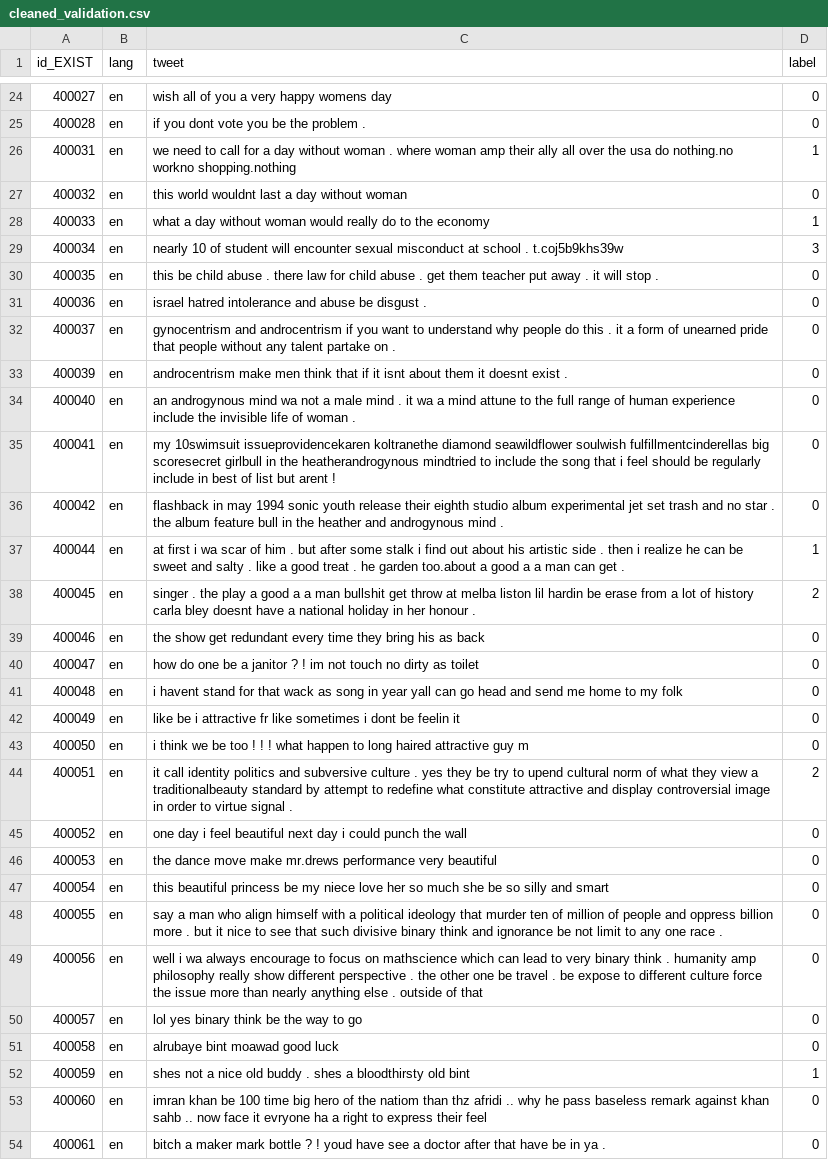
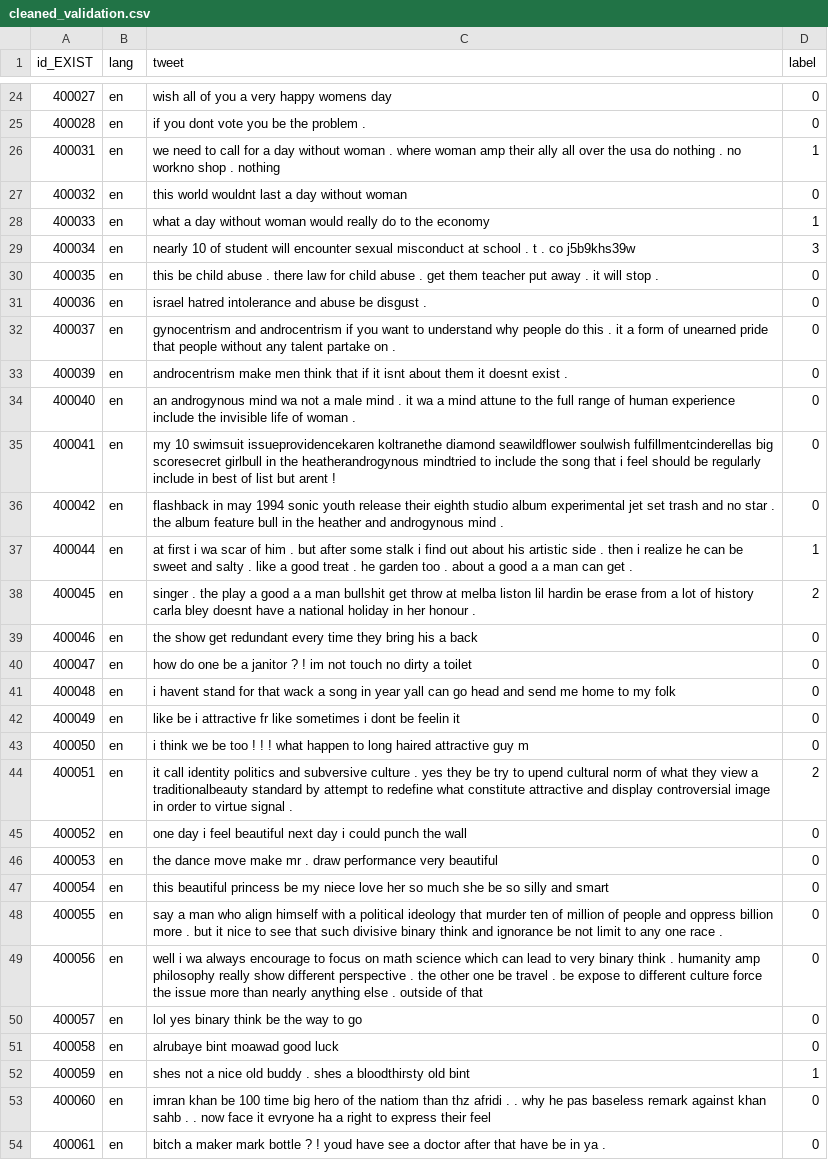
Before and after one commit to antodale/Assignments_NLP_torroni_2025, a CSV file: cleaned_validation.csv, drawn as a sheet; only a part is shown, gaps mark what is left out; the diff covers the shown part only.

```diff
--- a/cleaned_validation.csv
+++ b/cleaned_validation.csv
@@ -25,6 +25,6 @@ id_EXIST,lang,tweet,label
 400028,en,if you dont vote you be the problem .,0
-400031,en,we need to call for a day without woman . where woman amp their ally all over the usa do nothing.no workno shopping.nothing,1
+400031,en,we need to call for a day without woman . where woman amp their ally all over the usa do nothing . no workno shop . nothing,1
 400032,en,this world wouldnt last a day without woman,0
 400033,en,what a day without woman would really do to the economy,1
-400034,en,nearly 10 of student will encounter sexual misconduct at school . t.coj5b9khs39w,3
+400034,en,nearly 10 of student will encounter sexual misconduct at school . t . co j5b9khs39w,3
 400035,en,this be child abuse . there law for child abuse . get them teacher put away . it will stop .,0
@@ -34,9 +34,9 @@ id_EXIST,lang,tweet,label
 400040,en,an androgynous mind wa not a male mind . it wa a mind attune to the full range of human experience include the invisible life of woman .,0
-400041,en,my 10swimsuit issueprovidencekaren koltranethe diamond seawildflower soulwish fulfillmentcinderellas big scoresecret girlbull in the heatherandrogynous mindtried to include the song that i feel should be regularly include in best of list but arent !,0
+400041,en,my 10 swimsuit issueprovidencekaren koltranethe diamond seawildflower soulwish fulfillmentcinderellas big scoresecret girlbull in the heatherandrogynous mindtried to include the song that i feel should be regularly include in best of list but arent !,0
 400042,en,flashback in may 1994 sonic youth release their eighth studio album experimental jet set trash and no star . the album feature bull in the heather and androgynous mind .,0
-400044,en,at first i wa scar of him . but after some stalk i find out about his artistic side . then i realize he can be sweet and salty . like a good treat . he garden too.about a good a a man can get .,1
+400044,en,at first i wa scar of him . but after some stalk i find out about his artistic side . then i realize he can be sweet and salty . like a good treat . he garden too . about a good a a man can get .,1
 400045,en,singer . the play a good a a man bullshit get throw at melba liston lil hardin be erase from a lot of history carla bley doesnt have a national holiday in her honour .,2
-400046,en,the show get redundant every time they bring his as back,0
-400047,en,how do one be a janitor ? ! im not touch no dirty as toilet,0
-400048,en,i havent stand for that wack as song in year yall can go head and send me home to my folk,0
+400046,en,the show get redundant every time they bring his a back,0
+400047,en,how do one be a janitor ? ! im not touch no dirty a toilet,0
+400048,en,i havent stand for that wack a song in year yall can go head and send me home to my folk,0
 400049,en,like be i attractive fr like sometimes i dont be feelin it,0
@@ -45,6 +45,6 @@ id_EXIST,lang,tweet,label
 400052,en,one day i feel beautiful next day i could punch the wall,0
-400053,en,the dance move make mr.drews performance very beautiful,0
+400053,en,the dance move make mr . draw performance very beautiful,0
 400054,en,this beautiful princess be my niece love her so much she be so silly and smart,0
 400055,en,say a man who align himself with a political ideology that murder ten of million of people and oppress billion more . but it nice to see that such divisive binary think and ignorance be not limit to any one race .,0
-400056,en,well i wa always encourage to focus on mathscience which can lead to very binary think . humanity amp philosophy really show different perspective . the other one be travel . be expose to different culture force the issue more than nearly anything else . outside of that,0
+400056,en,well i wa always encourage to focus on math science which can lead to very binary think . humanity amp philosophy really show different perspective . the other one be travel . be expose to different culture force the issue more than nearly anything else . outside of that,0
 400057,en,lol yes binary think be the way to go,0
@@ -52,3 +52,3 @@ id_EXIST,lang,tweet,label
 400059,en,shes not a nice old buddy . shes a bloodthirsty old bint,1
-400060,en,imran khan be 100 time big hero of the natiom than thz afridi .. why he pass baseless remark against khan sahb .. now face it evryone ha a right to express their feel,0
+400060,en,imran khan be 100 time big hero of the natiom than thz afridi . . why he pas baseless remark against khan sahb . . now face it evryone ha a right to express their feel,0
 400061,en,bitch a maker mark bottle ? ! youd have see a doctor after that have be in ya .,0
```
Also changed, not shown: 37 edited cells elsewhere in this file, cleaned_test.csv, cleaned_train.csv, 1 other file.
